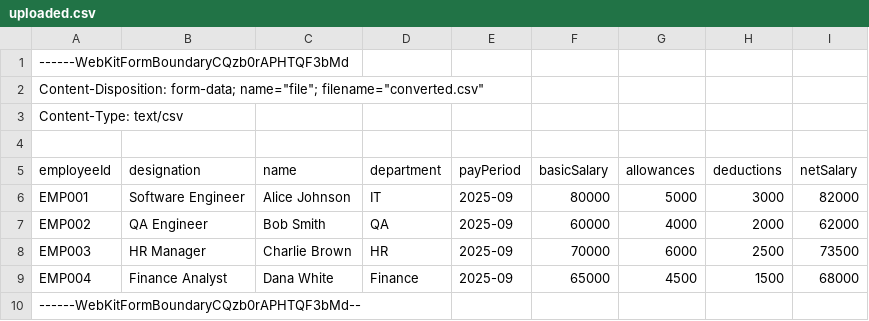
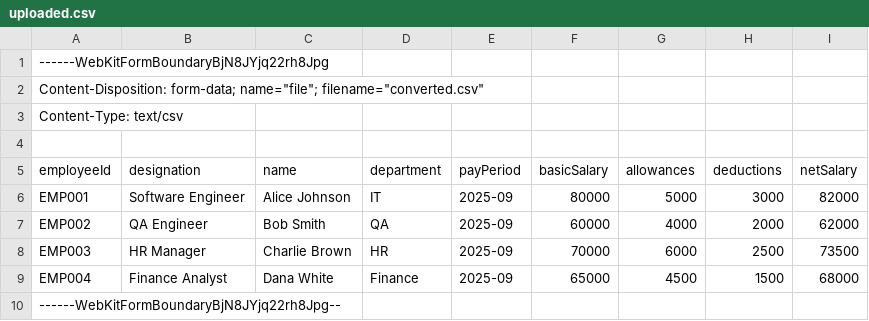
Before and after one commit to LSFLK/superapp-mobile, a CSV file: microapps/payslip-viewer/backend/uploaded.csv, drawn as a sheet.

```diff
--- a/microapps/payslip-viewer/backend/uploaded.csv
+++ b/microapps/payslip-viewer/backend/uploaded.csv
@@ -1,2 +1,2 @@
-------WebKitFormBoundaryCQzb0rAPHTQF3bMd
+------WebKitFormBoundaryBjN8JYjq22rh8Jpg
 Content-Disposition: form-data; name="file"; filename="converted.csv"
@@ -9,2 +9,2 @@ EMP003,HR Manager,Charlie Brown,HR,2025-09,70000,6000,2500,73500
 EMP004,Finance Analyst,Dana White,Finance,2025-09,65000,4500,1500,68000
-------WebKitFormBoundaryCQzb0rAPHTQF3bMd--
+------WebKitFormBoundaryBjN8JYjq22rh8Jpg--
```
Also changed, not shown: 9 other files.
